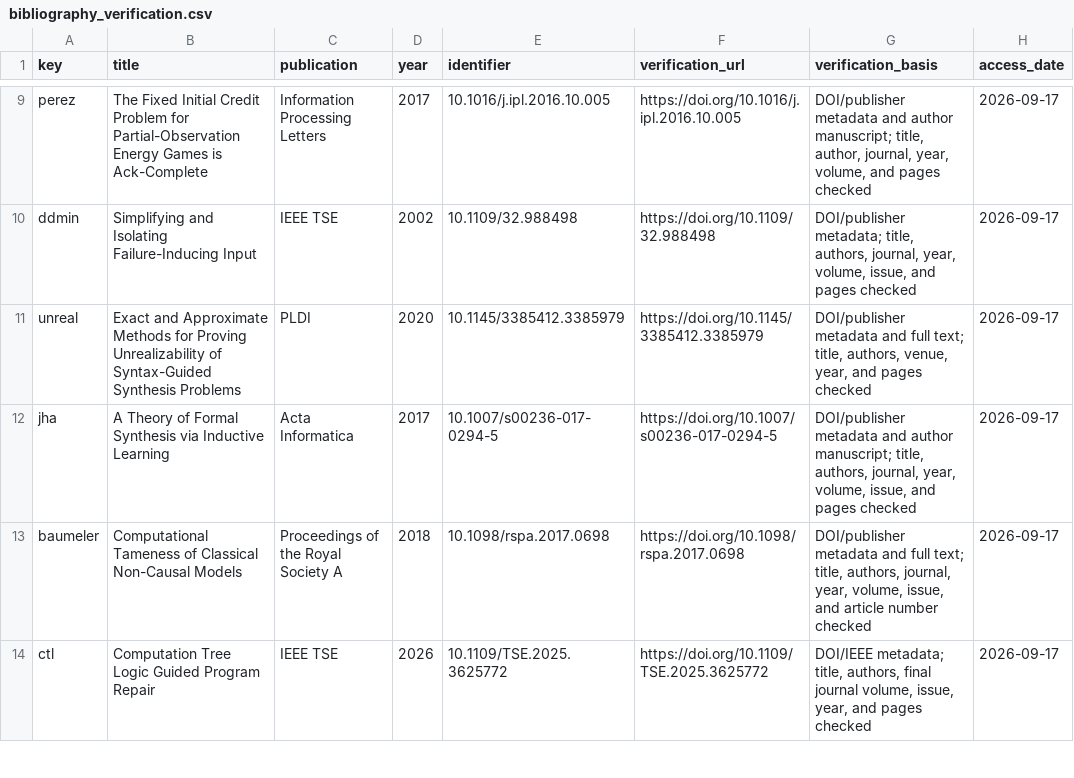
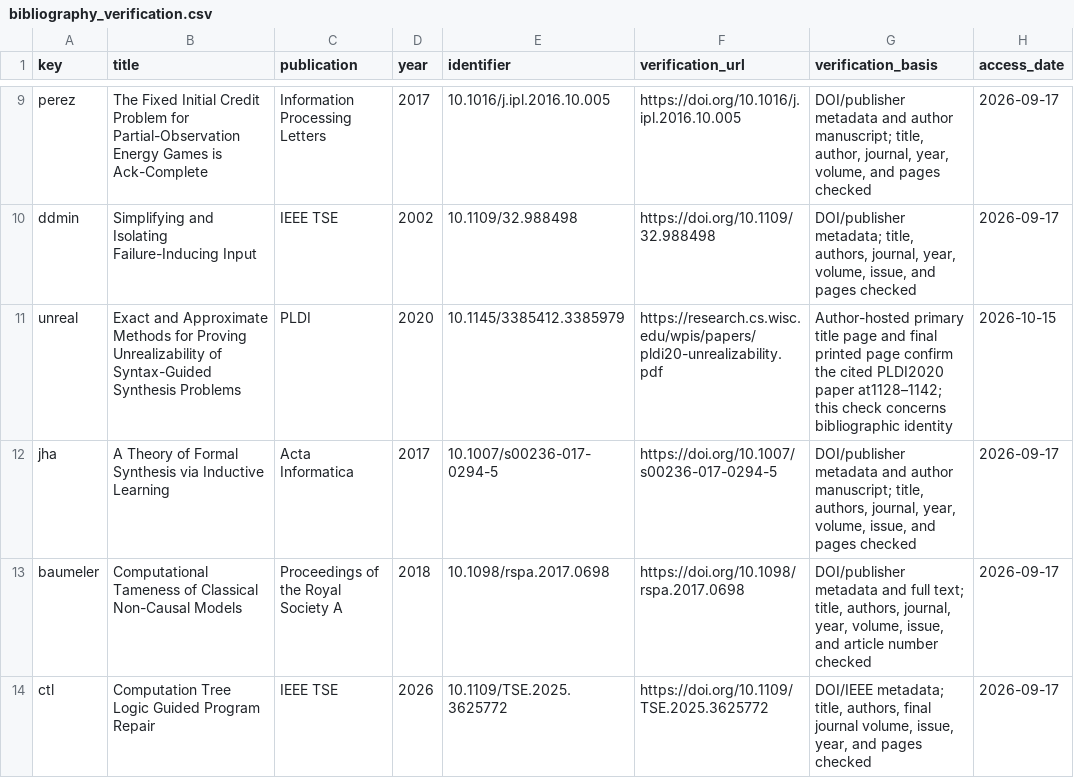
Before and after one commit to Haoyi-Zhang/RepairLimits, a CSV file: bibliography_verification.csv, drawn as a sheet; only a part is shown, gaps mark what is left out.

Commit message:
Align cited-source records and proof-domain documentation

```diff
--- a/bibliography_verification.csv
+++ b/bibliography_verification.csv
@@ -10,3 +10,3 @@ perez,The Fixed Initial Credit Problem for Partial-Observation Energy Games is A
 ddmin,Simplifying and Isolating Failure-Inducing Input,IEEE TSE,2002,10.1109/32.988498,https://doi.org/10.1109/32.988498,"DOI/publisher metadata; title, authors, journal, year, volume, issue, and pages checked",2026-09-17
-unreal,Exact and Approximate Methods for Proving Unrealizability of Syntax-Guided Synthesis Problems,PLDI,2020,10.1145/3385412.3385979,https://doi.org/10.1145/3385412.3385979,"DOI/publisher metadata and full text; title, authors, venue, year, and pages checked",2026-09-17
+unreal,Exact and Approximate Methods for Proving Unrealizability of Syntax-Guided Synthesis Problems,PLDI,2020,10.1145/3385412.3385979,https://research.cs.wisc.edu/wpis/papers/pldi20-unrealizability.pdf,"Author-hosted primary title page and final printed page confirm the cited PLDI2020 paper at1128–1142; this check concerns bibliographic identity",2026-10-15
 jha,A Theory of Formal Synthesis via Inductive Learning,Acta Informatica,2017,10.1007/s00236-017-0294-5,https://doi.org/10.1007/s00236-017-0294-5,"DOI/publisher metadata and author manuscript; title, authors, journal, year, volume, issue, and pages checked",2026-09-17
```
